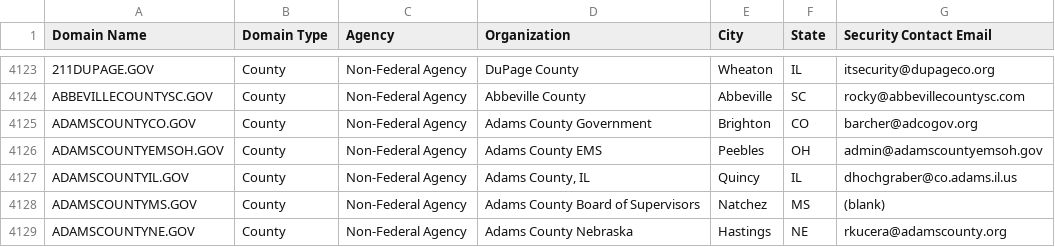
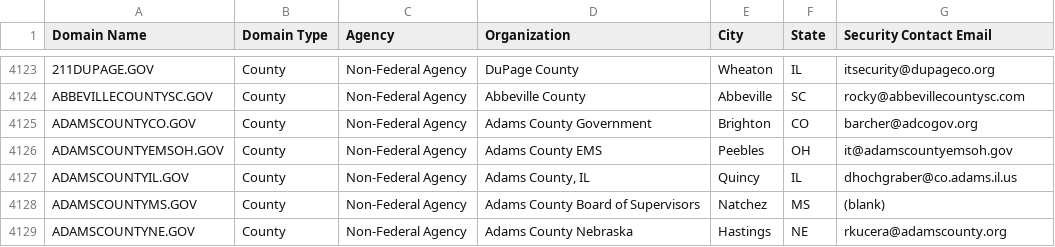
Before and after one commit to cisagov/dotgov-data, a CSV file: current-full.csv, drawn as a sheet; only a part is shown, gaps mark what is left out.

Commit message:
Flat: latest data (2022-11-21T06:10:23.276Z) {   "date": "2022-11-21T06:10:23.276Z",   "files": [     {       "name": "current-full.csv",       "deltaBytes": -3,       "source": "https://domains.dotgov.gov/dotgov-web/publicreports/current-full"     }   ] }

```diff
--- a/current-full.csv
+++ b/current-full.csv
@@ -4125,3 +4125,3 @@ ABBEVILLECOUNTYSC.GOV,County,Non-Federal Agency,Abbeville County,Abbeville,SC,ro
 ADAMSCOUNTYCO.GOV,County,Non-Federal Agency,Adams County Government,Brighton,CO,barcher@adcogov.org
-ADAMSCOUNTYEMSOH.GOV,County,Non-Federal Agency,Adams County EMS,Peebles,OH,admin@adamscountyemsoh.gov
+ADAMSCOUNTYEMSOH.GOV,County,Non-Federal Agency,Adams County EMS,Peebles,OH,it@adamscountyemsoh.gov
 ADAMSCOUNTYIL.GOV,County,Non-Federal Agency,"Adams County, IL",Quincy,IL,dhochgraber@co.adams.il.us
```
